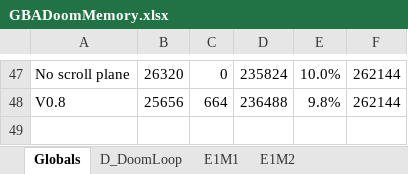
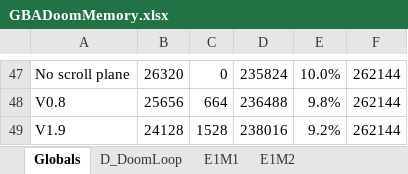
Before and after one commit to doomhack/GBADoom, an Excel workbook: GBADoomMemory.xlsx, sheet Globals, drawn as a sheet; only a part is shown, gaps mark what is left out; values as stored, in another font and other column widths than the file's, no borders; charts and pictures not drawn; the diff names each change by its address in the sheet, - before the commit and + after, or states it on an @@ line.

```diff
--- a/GBADoomMemory.xlsx (sheet Globals)
+++ b/GBADoomMemory.xlsx (sheet Globals)
+row 49: V1.9 | 24128 | 1528 | 238016 | 9.2% | 262144
```
Also changed, not shown: sheet Sheet1, other sheet tabs, charts or pictures, 16 other files.
